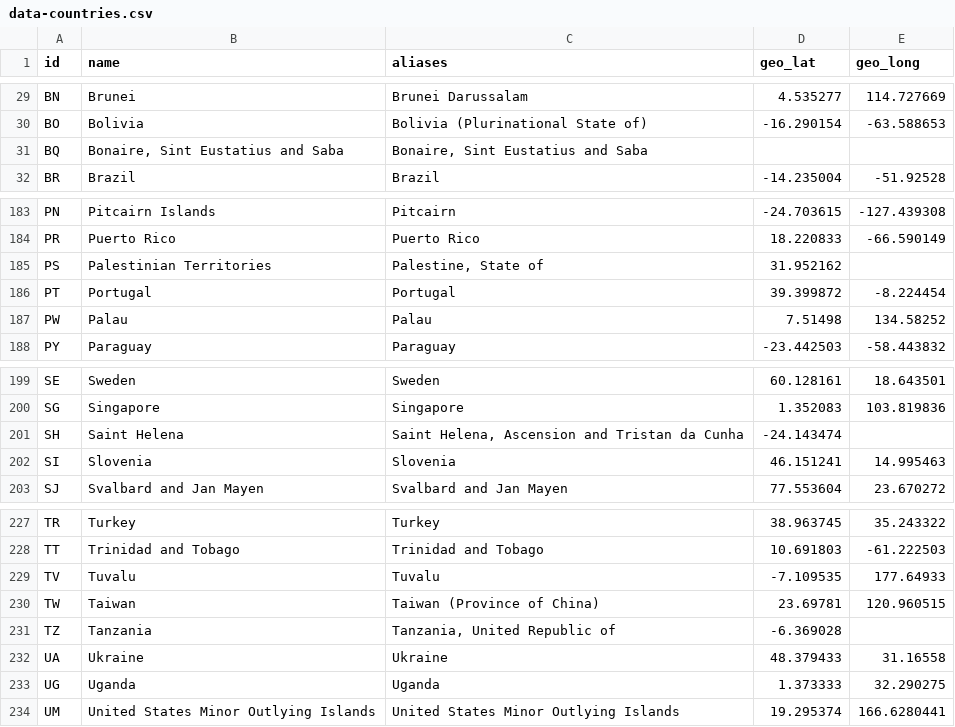
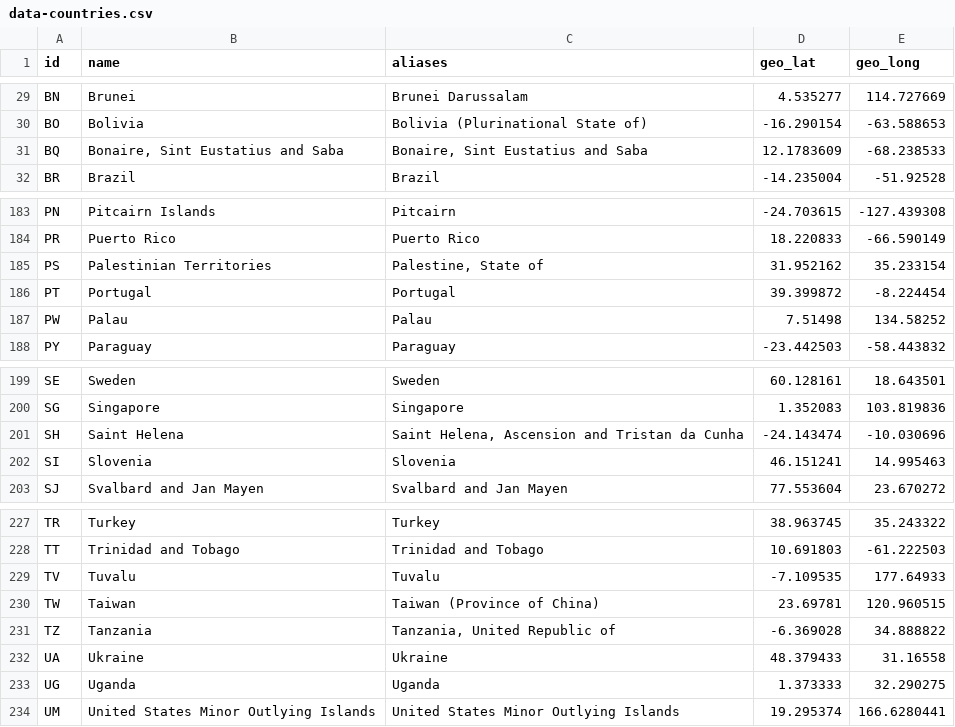
Before and after one commit to TISTATechnologies/cv19, a CSV file: data/covid-database/init/data-countries.csv, drawn as a sheet; only a part is shown, gaps mark what is left out; the diff names each change by its address in the sheet, - before the commit and + after, or states it on an @@ line.

```diff
--- a/data/covid-database/init/data-countries.csv
+++ b/data/covid-database/init/data-countries.csv
-D31 (geo_lat): (empty)
+D31 (geo_lat): 12.1783609
-E31 (geo_long): (empty)
+E31 (geo_long): -68.238533
-E185 (geo_long): (empty)
+E185 (geo_long): 35.233154
-E201 (geo_long): (empty)
+E201 (geo_long): -10.030696
-E231 (geo_long): (empty)
+E231 (geo_long): 34.888822
```
Also changed, not shown: 32 other files.
